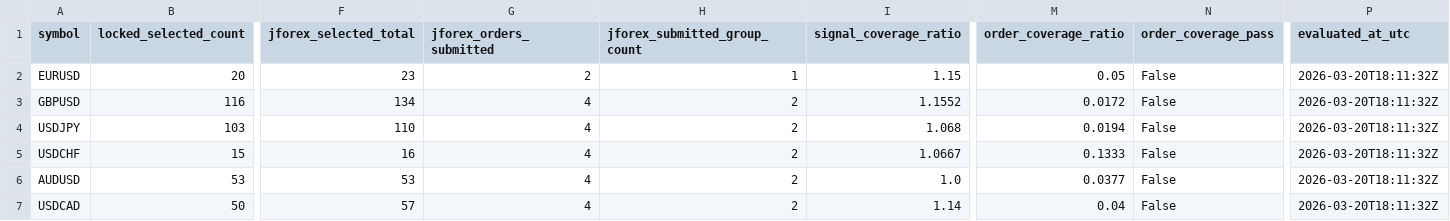
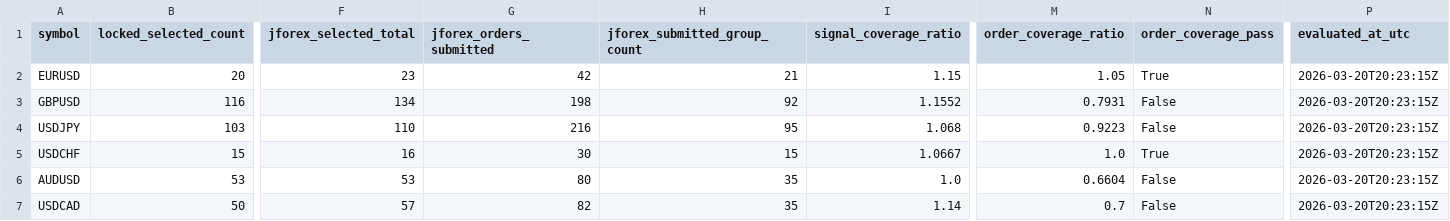
Before and after one commit to jbus84/behemoth, a CSV file: data/analysis/backtest_reconcile/jforex_outcome_parity_summary.csv, drawn as a sheet; only a part is shown, gaps mark what is left out; the diff names each change by its address in the sheet, - before the commit and + after, or states it on an @@ line.

```diff
--- a/data/analysis/backtest_reconcile/jforex_outcome_parity_summary.csv
+++ b/data/analysis/backtest_reconcile/jforex_outcome_parity_summary.csv
-G2 (jforex_orders_submitted): 2
+G2 (jforex_orders_submitted): 42
-H2 (jforex_submitted_group_count): 1
+H2 (jforex_submitted_group_count): 21
-M2 (order_coverage_ratio): 0.05
+M2 (order_coverage_ratio): 1.05
-N2 (order_coverage_pass): False
+N2 (order_coverage_pass): True
-P2:P7 (evaluated_at_utc): 2026-03-20T18:11:32Z
+P2:P7 (evaluated_at_utc): 2026-03-20T20:23:15Z
-G3 (jforex_orders_submitted): 4
+G3 (jforex_orders_submitted): 198
-H3 (jforex_submitted_group_count): 2
+H3 (jforex_submitted_group_count): 92
-M3 (order_coverage_ratio): 0.0172
+M3 (order_coverage_ratio): 0.7931
-G4 (jforex_orders_submitted): 4
+G4 (jforex_orders_submitted): 216
-H4 (jforex_submitted_group_count): 2
+H4 (jforex_submitted_group_count): 95
-M4 (order_coverage_ratio): 0.0194
+M4 (order_coverage_ratio): 0.9223
-G5 (jforex_orders_submitted): 4
+G5 (jforex_orders_submitted): 30
-H5 (jforex_submitted_group_count): 2
+H5 (jforex_submitted_group_count): 15
-M5 (order_coverage_ratio): 0.1333
+M5 (order_coverage_ratio): 1.0
-N5 (order_coverage_pass): False
+N5 (order_coverage_pass): True
-G6 (jforex_orders_submitted): 4
+G6 (jforex_orders_submitted): 80
-H6:H7 (jforex_submitted_group_count): 2
+H6:H7 (jforex_submitted_group_count): 35
-M6 (order_coverage_ratio): 0.0377
+M6 (order_coverage_ratio): 0.6604
-G7 (jforex_orders_submitted): 4
+G7 (jforex_orders_submitted): 82
-M7 (order_coverage_ratio): 0.04
+M7 (order_coverage_ratio): 0.7
```
Also changed, not shown: data/analysis/backtest_reconcile/AUDUSD_local_jforex_outcome_parity_summary.csv, data/analysis/backtest_reconcile/EURUSD_local_jforex_outcome_parity_summary.csv, 5 other files.
